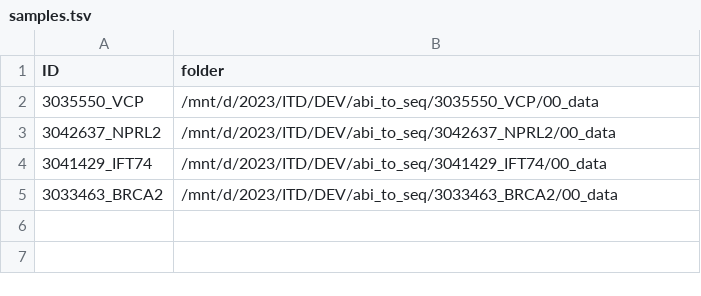
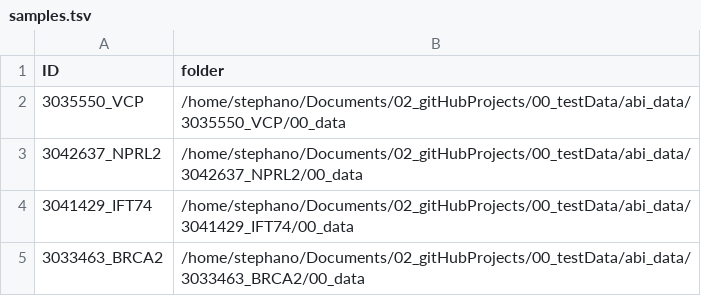
Before and after one commit to StephanHolgerD/ab1_to_igv, a TSV file: samples.tsv, drawn as a sheet.

```diff
--- a/samples.tsv
+++ b/samples.tsv
@@ -1,5 +1,5 @@
 ID	folder	
-3035550_VCP	/mnt/d/2023/ITD/DEV/abi_to_seq/3035550_VCP/00_data
-3042637_NPRL2	/mnt/d/2023/ITD/DEV/abi_to_seq/3042637_NPRL2/00_data
-3041429_IFT74	/mnt/d/2023/ITD/DEV/abi_to_seq/3041429_IFT74/00_data
-3033463_BRCA2	/mnt/d/2023/ITD/DEV/abi_to_seq/3033463_BRCA2/00_data
+3035550_VCP	/home/stephano/Documents/02_gitHubProjects/00_testData/abi_data/3035550_VCP/00_data
+3042637_NPRL2	/home/stephano/Documents/02_gitHubProjects/00_testData/abi_data/3042637_NPRL2/00_data
+3041429_IFT74	/home/stephano/Documents/02_gitHubProjects/00_testData/abi_data/3041429_IFT74/00_data
+3033463_BRCA2	/home/stephano/Documents/02_gitHubProjects/00_testData/abi_data/3033463_BRCA2/00_data
```
Also changed, not shown: 9 other files.
